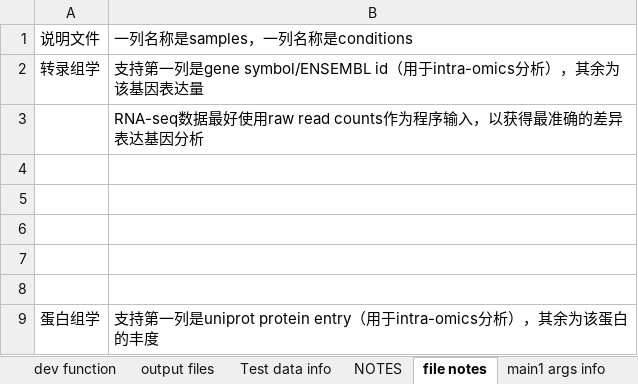
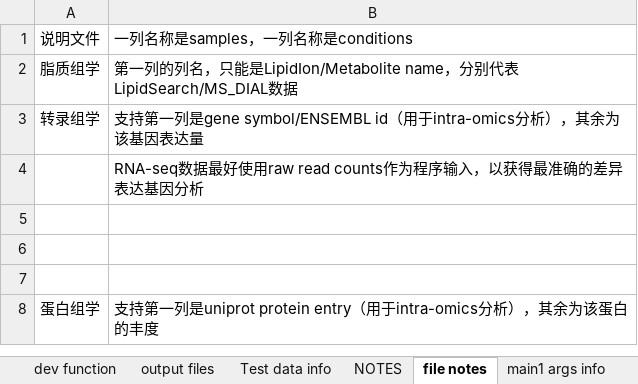
Before and after one commit to xlhd19980327/lipidIntegratedAnalysis, an Excel workbook: dev/notes.xlsx, sheet file notes, drawn as a sheet; values as stored, in another font and other column widths than the file's, no borders; removed rows and columns are numbered as before the commit, all else as after; the diff names each change by its address in the sheet, - before the commit and + after, or states it on an @@ line.

```diff
--- a/dev/notes.xlsx (sheet file notes)
+++ b/dev/notes.xlsx (sheet file notes)
+row 2: 脂质组学 | 第一列的列名，只能是LipidIon/Metabolite name，分别代表LipidSearch/MS_DIAL数据
-row 4: (empty)
-row 5: (empty)
```
Also changed, not shown: sheet dev function, sheet MAIN function, 18 other files.
